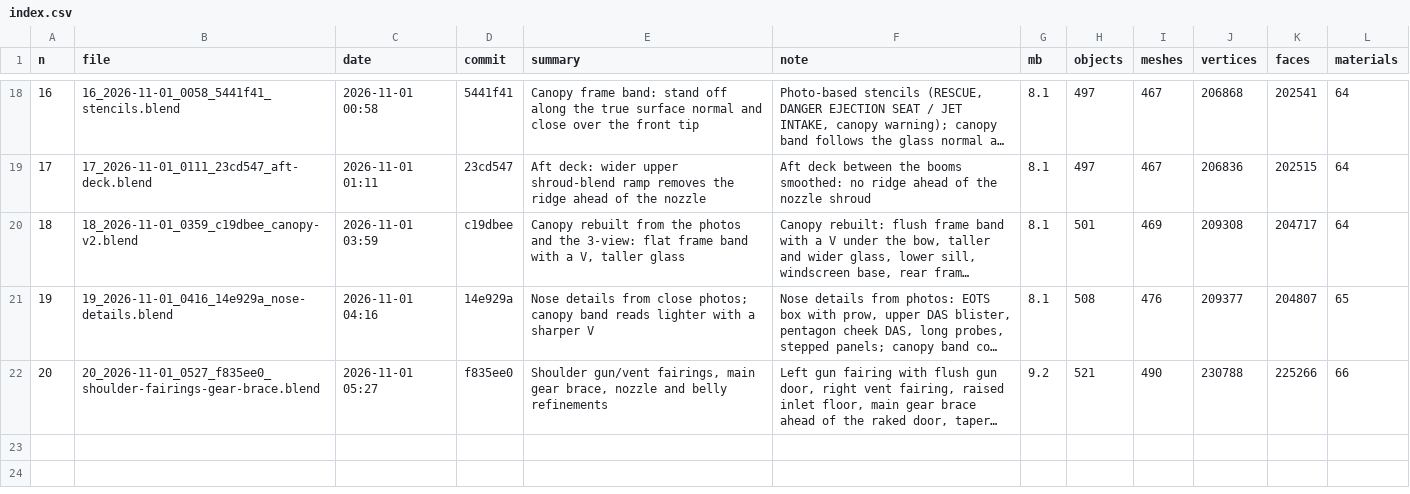
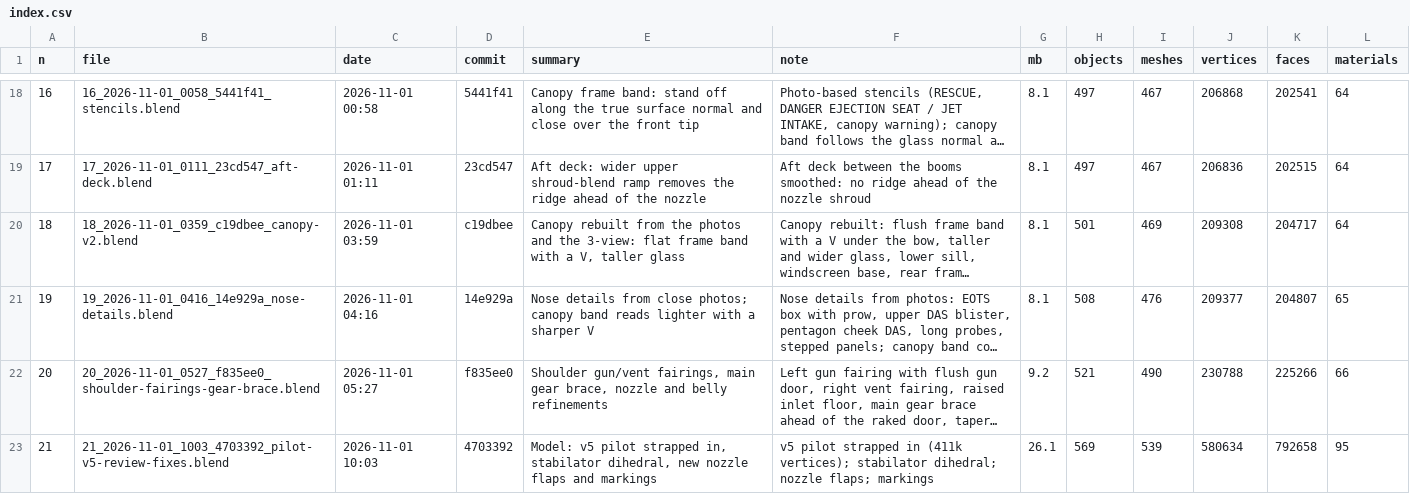
Before and after one commit to Sharpen6/F-35I, a CSV file: blend/history/index.csv, drawn as a sheet; only a part is shown, gaps mark what is left out; long unchanged cells end in …; the diff names each change by its address in the sheet, - before the commit and + after, or states it on an @@ line.

```diff
--- a/blend/history/index.csv
+++ b/blend/history/index.csv
+row 23: 21 | 21_2026-11-01_1003_4703392_pilot-v5-review-fixes.blend | 2026-11-01 10:03 | 4703392 | Model: v5 pilot strapped in, stabilator dihedral, new nozzle flaps and markings | v5 pilot strapped in (411k vertices); stabilator dihedral; nozzle flaps; markings | 26.1 | 569 | 539 | 580634 | 792658 | 95
```
Also changed, not shown: 2 other files.
